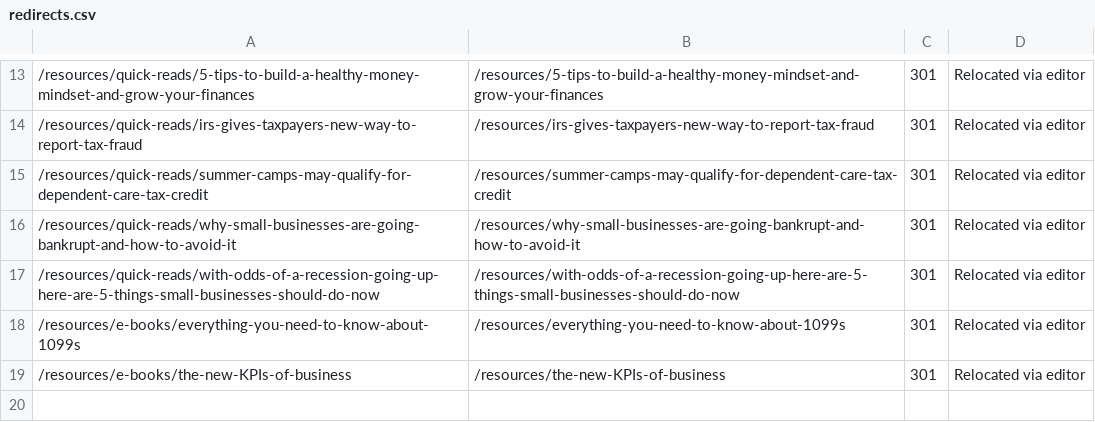
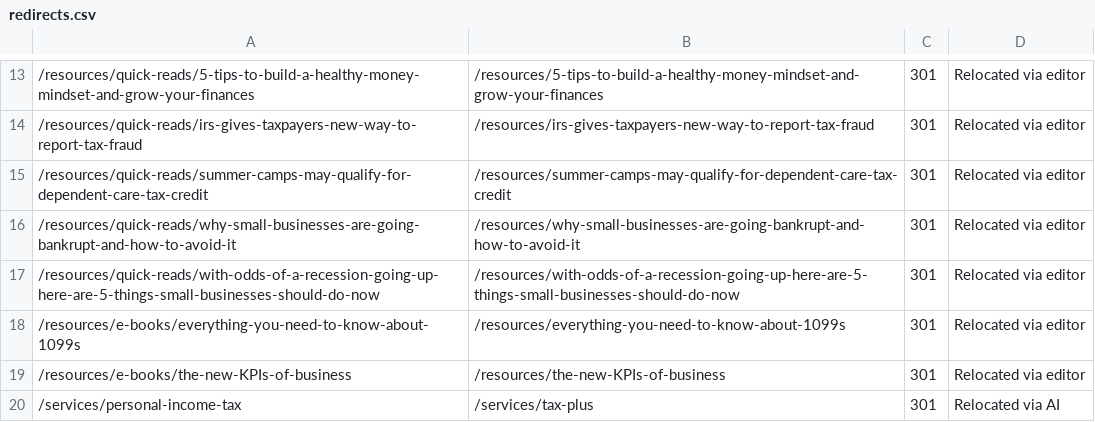
Before and after one commit to HankPantier/Abramson-Company-LLC, a CSV file: content/redirects.csv, drawn as a sheet; only a part is shown, gaps mark what is left out; the diff names each change by its address in the sheet, - before the commit and + after, or states it on an @@ line.

```diff
--- a/content/redirects.csv
+++ b/content/redirects.csv
+row 20: /services/personal-income-tax | /services/tax-plus | 301 | Relocated via AI
```
